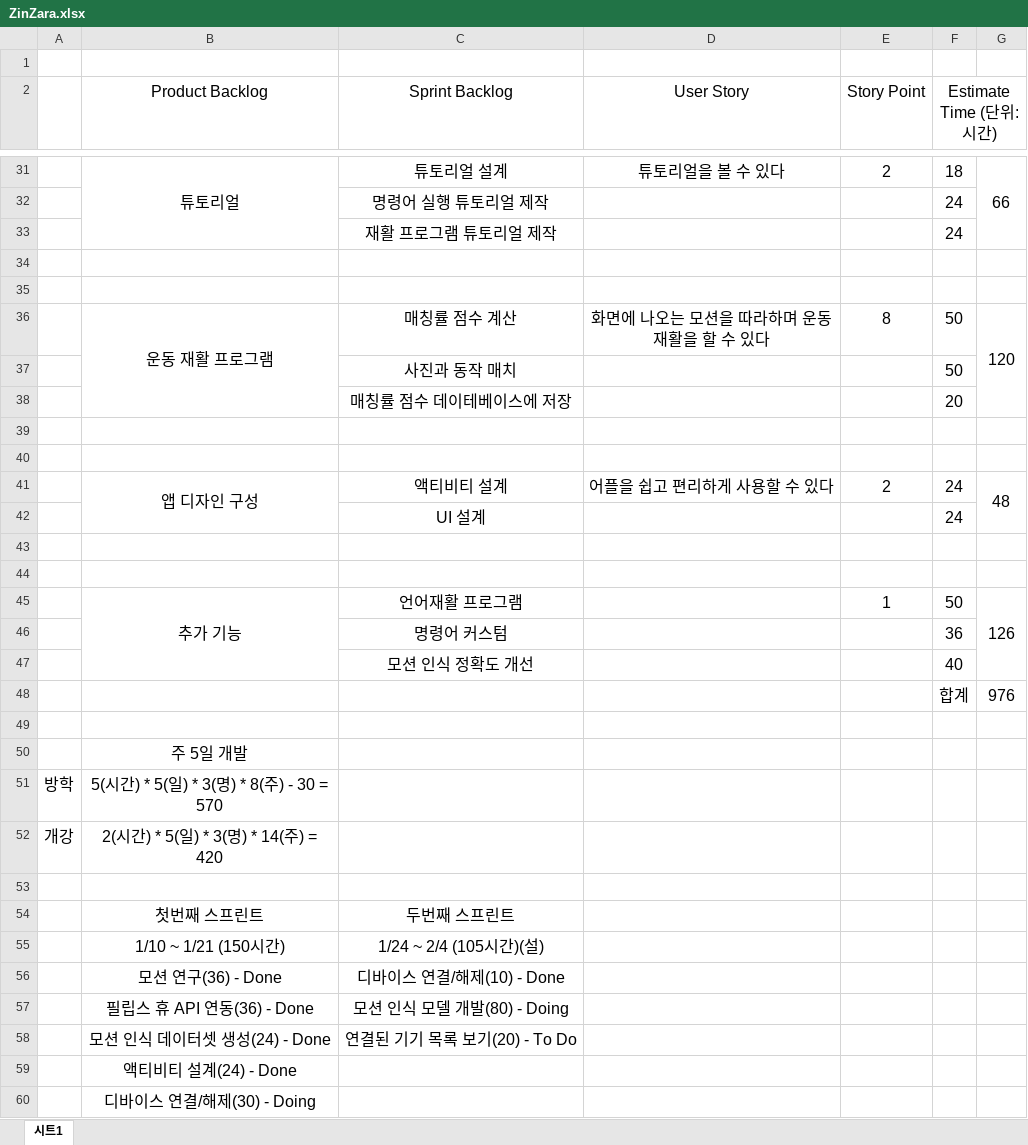
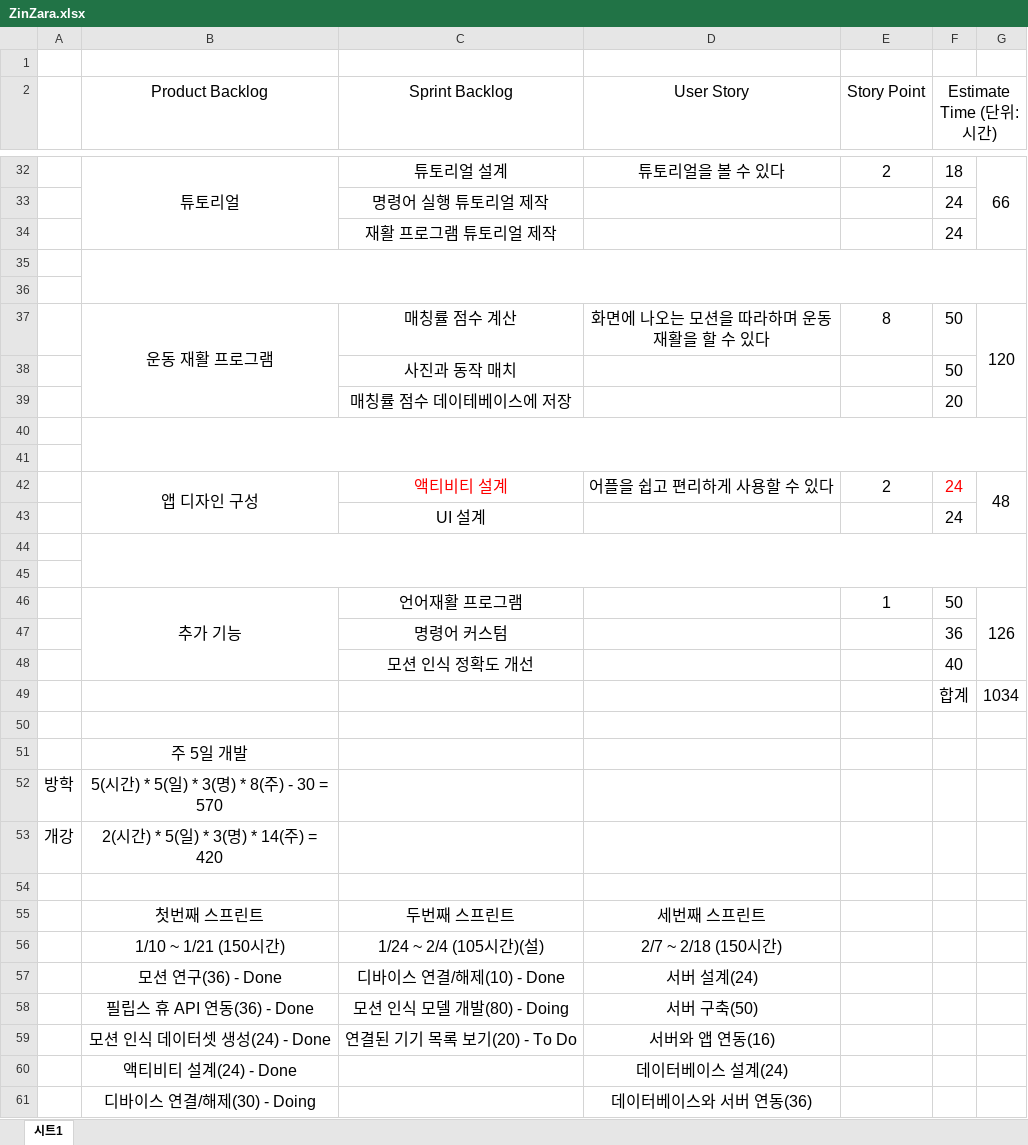
Before and after one commit to kpuce2022CD/Zinzara, an Excel workbook: document/ZinZara.xlsx, sheet 시트1, drawn as a sheet; only a part is shown, gaps mark what is left out; values as stored, in another font and other column widths than the file's, no borders; addresses are those after the commit; the diff covers the shown part only; the diff names each change by its address in the sheet, - before the commit and + after, or states it on an @@ line.

Commit message:
세번째 스프린트 설정

```diff
--- a/document/ZinZara.xlsx (sheet 시트1)
+++ b/document/ZinZara.xlsx (sheet 시트1)
+B35:G36 merged
+B40:G41 merged
-C42 text colour: black
+C42 text colour: #FF0000
-F42 text colour: black
+F42 text colour: #FF0000
+B44:G45 merged
-G49: 976
+G49: 1034
-D55 (User Story): (empty)
+D55 (User Story): 세번째 스프린트
-D56 (User Story): (empty)
+D56 (User Story): 2/7 ~ 2/18 (150시간)
-D57 (User Story): (empty)
+D57 (User Story): 서버 설계(24)
-D58 (User Story): (empty)
+D58 (User Story): 서버 구축(50)
-D59 (User Story): (empty)
+D59 (User Story): 서버와 앱 연동(16)
-D60 (User Story): (empty)
+D60 (User Story): 데이터베이스 설계(24)
-D61 (User Story): (empty)
+D61 (User Story): 데이터베이스와 서버 연동(36)
```
Also changed, not shown: 2 added rows, 1 removed row, 1 edited cell, cell formats and merged cells elsewhere in this sheet, formulas that keep their value.
